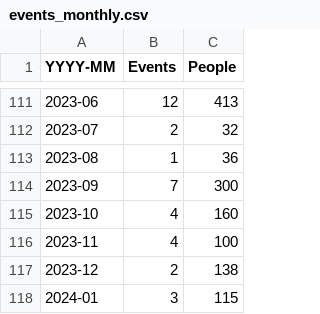
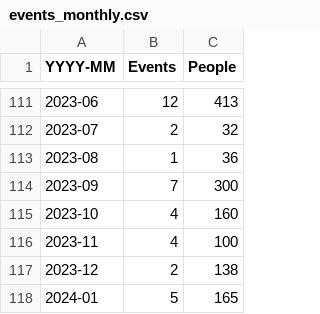
Before and after one commit to open-innovations/dashboard, a CSV file: data/events_monthly.csv, drawn as a sheet; only a part is shown, gaps mark what is left out.

```diff
--- a/data/events_monthly.csv
+++ b/data/events_monthly.csv
@@ -117,2 +117,2 @@ YYYY-MM,Events,People
 2023-12,2,138
-2024-01,3,115
+2024-01,5,165
```
Also changed, not shown: data/events.csv.
